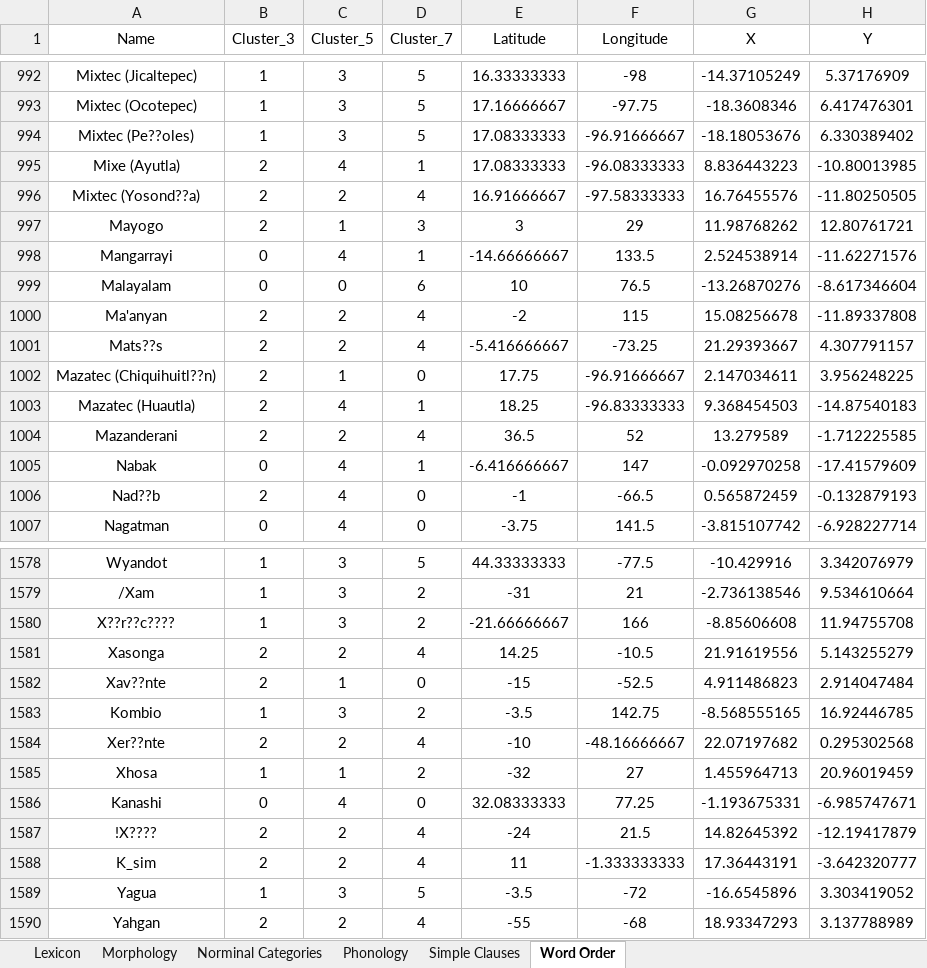
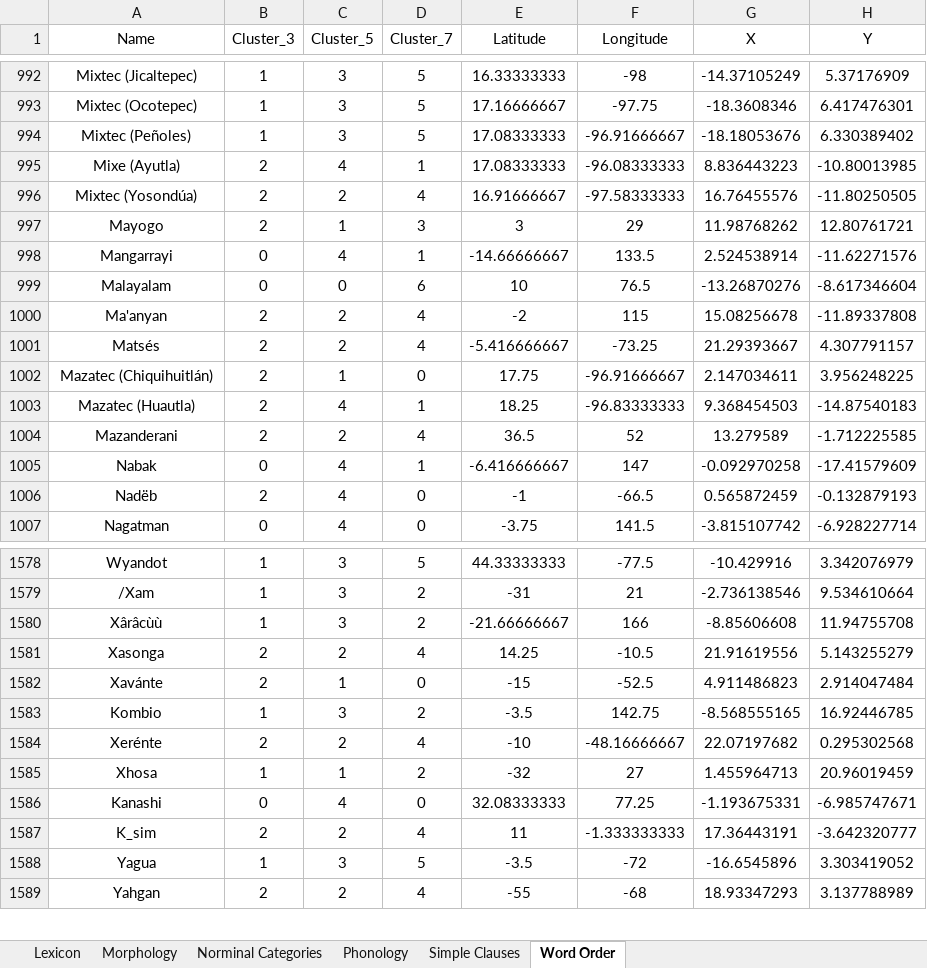
Before and after one commit to tclzcja/language-map-visualization, an Excel workbook: data/data.xlsx, sheet Word Order, drawn as a sheet; only a part is shown, gaps mark what is left out; values as stored, in another font and other column widths than the file's, no borders; the diff covers the shown part only; the diff names each change by its address in the sheet, - before the commit and + after, or states it on an @@ line.

```diff
--- a/data/data.xlsx (sheet Word Order)
+++ b/data/data.xlsx (sheet Word Order)
-A994 (Name): Mixtec (Pe??oles)
+A994 (Name): Mixtec (Peñoles)
-A996 (Name): Mixtec (Yosond??a)
+A996 (Name): Mixtec (Yosondúa)
-A1001 (Name): Mats??s
+A1001 (Name): Matsés
-A1002 (Name): Mazatec (Chiquihuitl??n)
+A1002 (Name): Mazatec (Chiquihuitlán)
-A1006 (Name): Nad??b
+A1006 (Name): Nadëb
-A1580 (Name): X??r??c????
+A1580 (Name): Xârâcùù
-A1582 (Name): Xav??nte
+A1582 (Name): Xavánte
-A1584 (Name): Xer??nte
+A1584 (Name): Xerénte
-row 1587: !X???? | 2 | 2 | 4 | -24 | 21.5 | 14.82645392 | -12.19417879
```
Also changed, not shown: 64 edited cells elsewhere in this sheet, sheet Lexicon, sheet Norminal Categories, sheet Simple Clauses, sheet Morphology, sheet Phonology, 8 other files.
